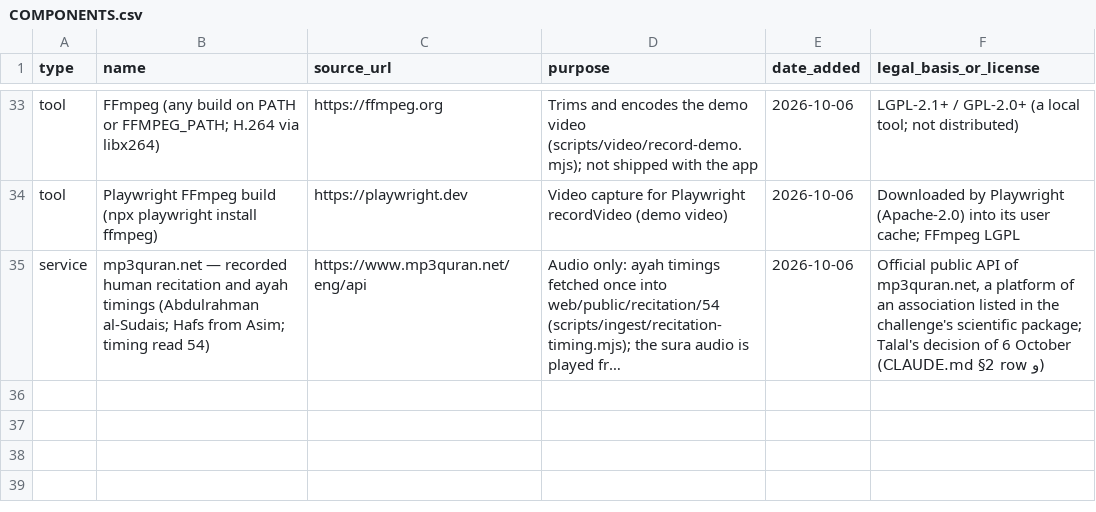
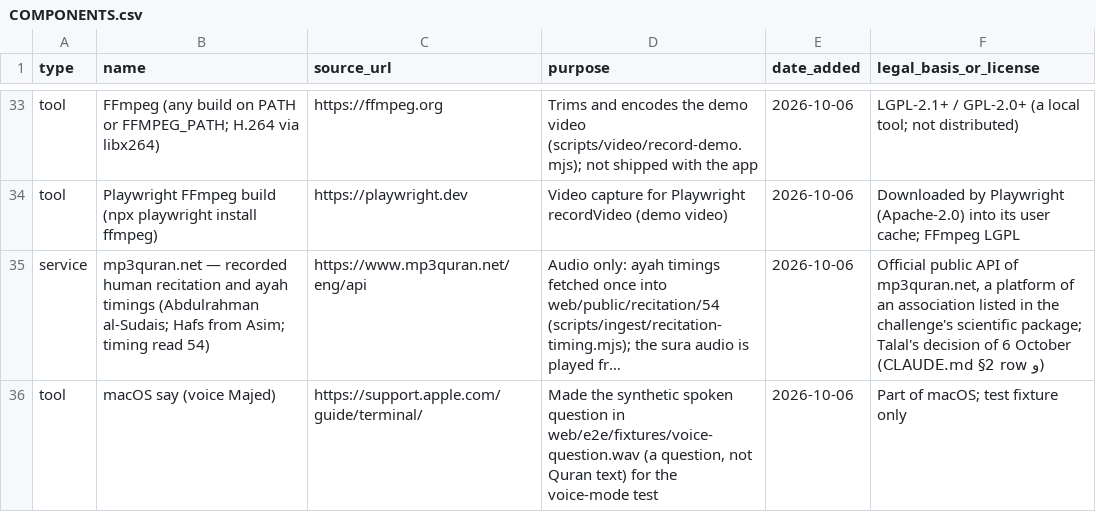
Before and after one commit to alkhammashtalal-sketch/i-muslim, a CSV file: docs/COMPONENTS.csv, drawn as a sheet; only a part is shown, gaps mark what is left out; long unchanged cells end in …; the diff names each change by its address in the sheet, - before the commit and + after, or states it on an @@ line.

```diff
--- a/docs/COMPONENTS.csv
+++ b/docs/COMPONENTS.csv
+row 36: tool | macOS say (voice Majed) | https://support.apple.com/guide/terminal/ | Made the synthetic spoken question in web/e2e/fixtures/voice-question.wav (a question, not Quran text) for the voice-mode test | 2026-10-06 | Part of macOS; test fixture only
```
Also changed, not shown: 1 other file.
